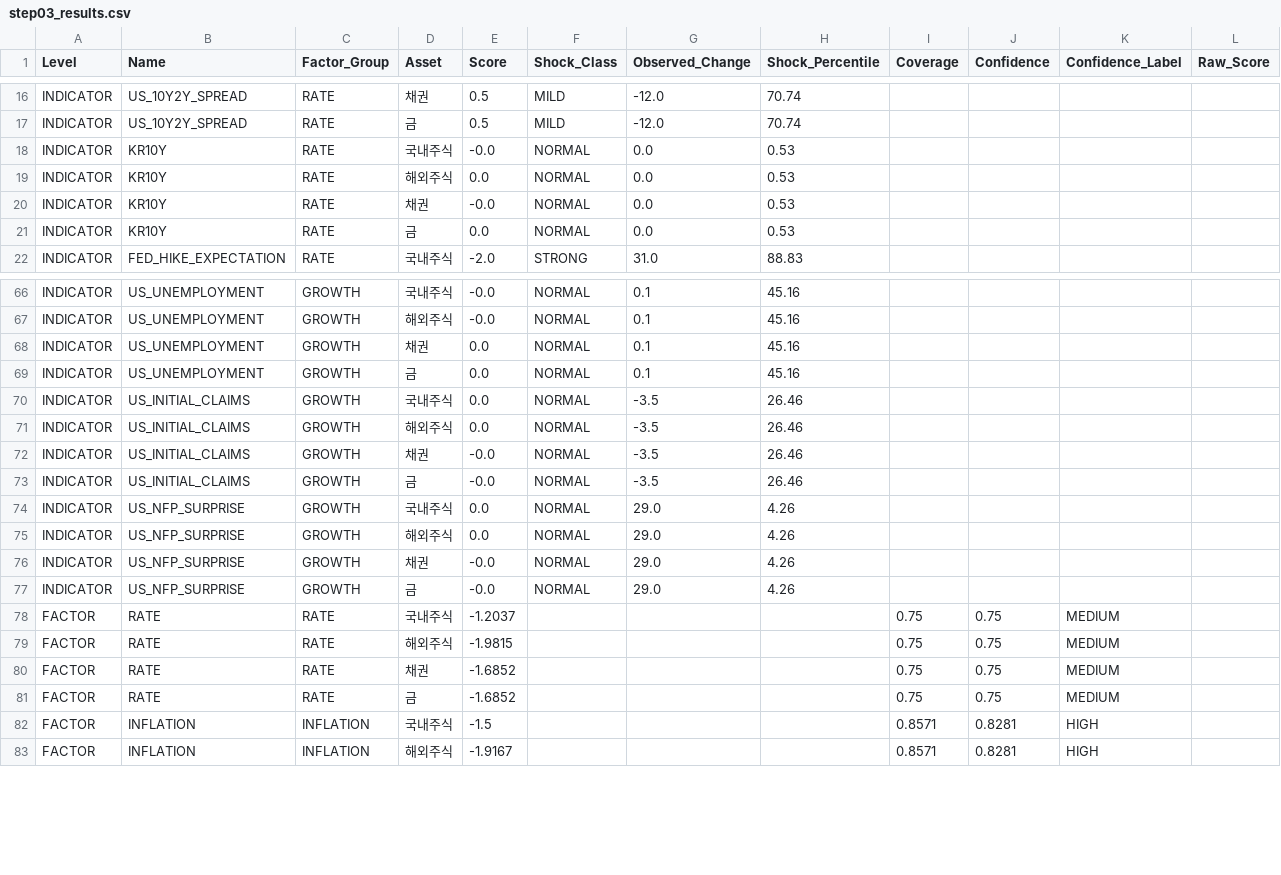
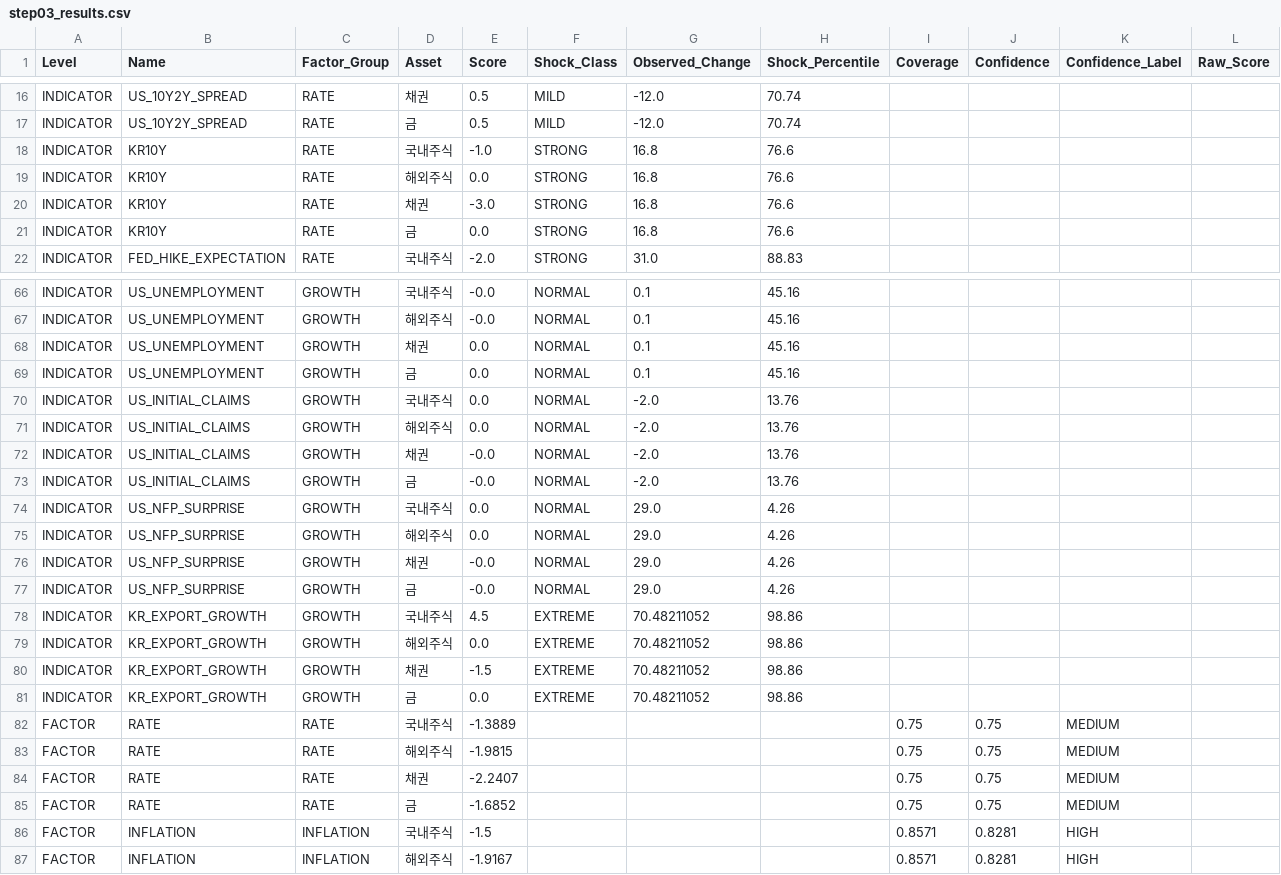
Before and after one commit to mia2628/portfolio_intelligence, a CSV file: data/step03_results.csv, drawn as a sheet; only a part is shown, gaps mark what is left out; the diff covers the shown part only.

```diff
--- a/data/step03_results.csv
+++ b/data/step03_results.csv
@@ -17,6 +17,6 @@ INDICATOR,US_10Y2Y_SPREAD,RATE,채권,0.5,MILD,-12.0,70.74,,,,
 INDICATOR,US_10Y2Y_SPREAD,RATE,금,0.5,MILD,-12.0,70.74,,,,
-INDICATOR,KR10Y,RATE,국내주식,-0.0,NORMAL,0.0,0.53,,,,
-INDICATOR,KR10Y,RATE,해외주식,0.0,NORMAL,0.0,0.53,,,,
-INDICATOR,KR10Y,RATE,채권,-0.0,NORMAL,0.0,0.53,,,,
-INDICATOR,KR10Y,RATE,금,0.0,NORMAL,0.0,0.53,,,,
+INDICATOR,KR10Y,RATE,국내주식,-1.0,STRONG,16.8,76.6,,,,
+INDICATOR,KR10Y,RATE,해외주식,0.0,STRONG,16.8,76.6,,,,
+INDICATOR,KR10Y,RATE,채권,-3.0,STRONG,16.8,76.6,,,,
+INDICATOR,KR10Y,RATE,금,0.0,STRONG,16.8,76.6,,,,
 INDICATOR,FED_HIKE_EXPECTATION,RATE,국내주식,-2.0,STRONG,31.0,88.83,,,,
@@ -69,6 +69,6 @@ INDICATOR,US_UNEMPLOYMENT,GROWTH,채권,0.0,NORMAL,0.1,45.16,,,,
 INDICATOR,US_UNEMPLOYMENT,GROWTH,금,0.0,NORMAL,0.1,45.16,,,,
-INDICATOR,US_INITIAL_CLAIMS,GROWTH,국내주식,0.0,NORMAL,-3.5,26.46,,,,
-INDICATOR,US_INITIAL_CLAIMS,GROWTH,해외주식,0.0,NORMAL,-3.5,26.46,,,,
-INDICATOR,US_INITIAL_CLAIMS,GROWTH,채권,-0.0,NORMAL,-3.5,26.46,,,,
-INDICATOR,US_INITIAL_CLAIMS,GROWTH,금,-0.0,NORMAL,-3.5,26.46,,,,
+INDICATOR,US_INITIAL_CLAIMS,GROWTH,국내주식,0.0,NORMAL,-2.0,13.76,,,,
+INDICATOR,US_INITIAL_CLAIMS,GROWTH,해외주식,0.0,NORMAL,-2.0,13.76,,,,
+INDICATOR,US_INITIAL_CLAIMS,GROWTH,채권,-0.0,NORMAL,-2.0,13.76,,,,
+INDICATOR,US_INITIAL_CLAIMS,GROWTH,금,-0.0,NORMAL,-2.0,13.76,,,,
 INDICATOR,US_NFP_SURPRISE,GROWTH,국내주식,0.0,NORMAL,29.0,4.26,,,,
@@ -77,5 +77,9 @@ INDICATOR,US_NFP_SURPRISE,GROWTH,채권,-0.0,NORMAL,29.0,4.26,,,,
 INDICATOR,US_NFP_SURPRISE,GROWTH,금,-0.0,NORMAL,29.0,4.26,,,,
-FACTOR,RATE,RATE,국내주식,-1.2037,,,,0.75,0.75,MEDIUM,
+INDICATOR,KR_EXPORT_GROWTH,GROWTH,국내주식,4.5,EXTREME,70.48211052,98.86,,,,
+INDICATOR,KR_EXPORT_GROWTH,GROWTH,해외주식,0.0,EXTREME,70.48211052,98.86,,,,
+INDICATOR,KR_EXPORT_GROWTH,GROWTH,채권,-1.5,EXTREME,70.48211052,98.86,,,,
+INDICATOR,KR_EXPORT_GROWTH,GROWTH,금,0.0,EXTREME,70.48211052,98.86,,,,
+FACTOR,RATE,RATE,국내주식,-1.3889,,,,0.75,0.75,MEDIUM,
 FACTOR,RATE,RATE,해외주식,-1.9815,,,,0.75,0.75,MEDIUM,
-FACTOR,RATE,RATE,채권,-1.6852,,,,0.75,0.75,MEDIUM,
+FACTOR,RATE,RATE,채권,-2.2407,,,,0.75,0.75,MEDIUM,
 FACTOR,RATE,RATE,금,-1.6852,,,,0.75,0.75,MEDIUM,
```
Also changed, not shown: 61 edited cells elsewhere in this file, data/historical/historical_data.csv, data/step03_excluded_indicators.csv, 17 other files.
